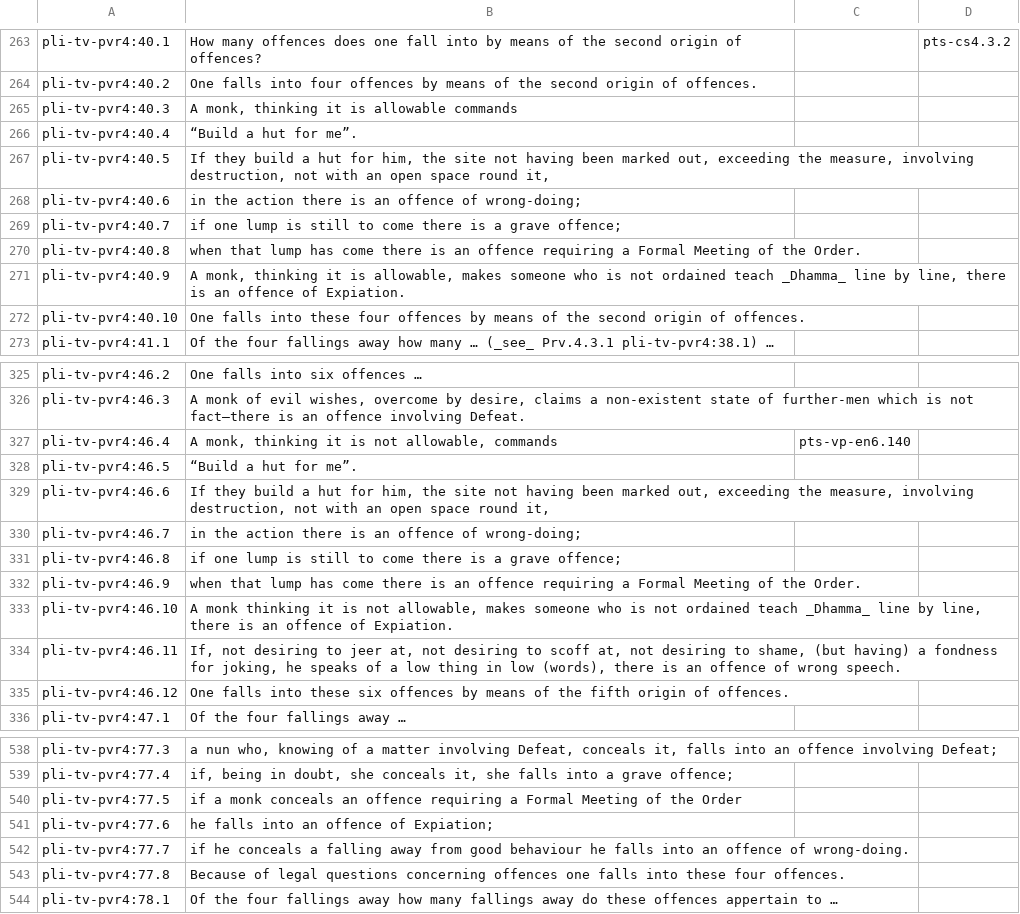
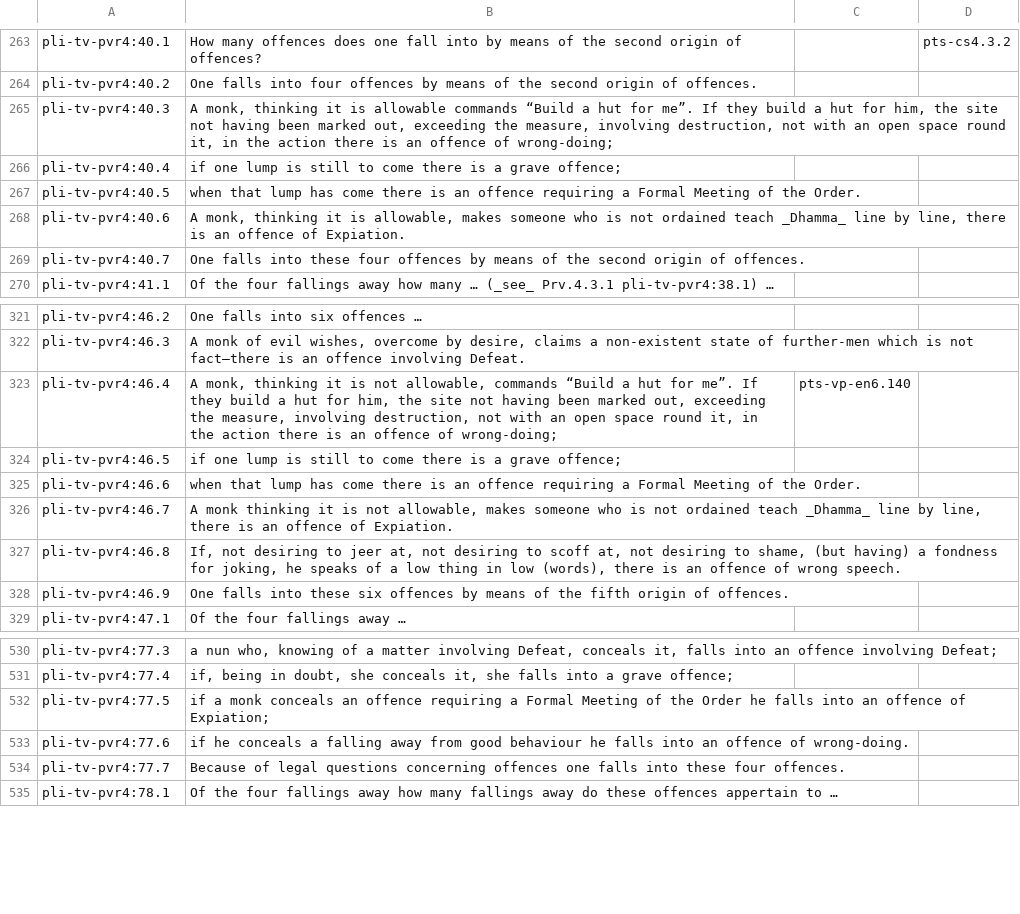
Before and after one commit to mtnadi/suttacentral-scripts, a CSV file: daff-fun/ref4.csv, drawn as a sheet; only a part is shown, gaps mark what is left out; the diff covers the shown part only.

Commit message:
fix 4 segment

```diff
--- a/daff-fun/ref4.csv
+++ b/daff-fun/ref4.csv
@@ -264,10 +264,7 @@ pli-tv-pvr4:40.1	How many offences does one fall into by means of the second ori
 pli-tv-pvr4:40.2	One falls into four offences by means of the second origin of offences.		
-pli-tv-pvr4:40.3	A monk, thinking it is allowable commands		
-pli-tv-pvr4:40.4	“Build a hut for me”.		
-pli-tv-pvr4:40.5	If they build a hut for him, the site not having been marked out, exceeding the measure, involving destruction, not with an open space round it,		
-pli-tv-pvr4:40.6	in the action there is an offence of wrong-doing;		
-pli-tv-pvr4:40.7	if one lump is still to come there is a grave offence;		
-pli-tv-pvr4:40.8	when that lump has come there is an offence requiring a Formal Meeting of the Order.		
-pli-tv-pvr4:40.9	A monk, thinking it is allowable, makes someone who is not ordained teach _Dhamma_ line by line, there is an offence of Expiation.		
-pli-tv-pvr4:40.10	One falls into these four offences by means of the second origin of offences.		
+pli-tv-pvr4:40.3	A monk, thinking it is allowable commands “Build a hut for me”. If they build a hut for him, the site not having been marked out, exceeding the measure, involving destruction, not with an open space round it, in the action there is an offence of wrong-doing;		
+pli-tv-pvr4:40.4	if one lump is still to come there is a grave offence;		
+pli-tv-pvr4:40.5	when that lump has come there is an offence requiring a Formal Meeting of the Order.		
+pli-tv-pvr4:40.6	A monk, thinking it is allowable, makes someone who is not ordained teach _Dhamma_ line by line, there is an offence of Expiation.		
+pli-tv-pvr4:40.7	One falls into these four offences by means of the second origin of offences.		
 pli-tv-pvr4:41.1	Of the four fallings away how many … (_see_ Prv.4.3.1 pli-tv-pvr4:38.1) …		
@@ -326,11 +322,8 @@ pli-tv-pvr4:46.2	One falls into six offences …
 pli-tv-pvr4:46.3	A monk of evil wishes, overcome by desire, claims a non-existent state of further-men which is not fact—there is an offence involving Defeat.		
-pli-tv-pvr4:46.4	A monk, thinking it is not allowable, commands	pts-vp-en6.140	
-pli-tv-pvr4:46.5	“Build a hut for me”.		
-pli-tv-pvr4:46.6	If they build a hut for him, the site not having been marked out, exceeding the measure, involving destruction, not with an open space round it,		
-pli-tv-pvr4:46.7	in the action there is an offence of wrong-doing;		
-pli-tv-pvr4:46.8	if one lump is still to come there is a grave offence;		
-pli-tv-pvr4:46.9	when that lump has come there is an offence requiring a Formal Meeting of the Order.		
-pli-tv-pvr4:46.10	A monk thinking it is not allowable, makes someone who is not ordained teach _Dhamma_ line by line, there is an offence of Expiation.		
-pli-tv-pvr4:46.11	If, not desiring to jeer at, not desiring to scoff at, not desiring to shame, (but having) a fondness for joking, he speaks of a low thing in low (words), there is an offence of wrong speech.		
-pli-tv-pvr4:46.12	One falls into these six offences by means of the fifth origin of offences.		
+pli-tv-pvr4:46.4	A monk, thinking it is not allowable, commands “Build a hut for me”. If they build a hut for him, the site not having been marked out, exceeding the measure, involving destruction, not with an open space round it, in the action there is an offence of wrong-doing;	pts-vp-en6.140	
+pli-tv-pvr4:46.5	if one lump is still to come there is a grave offence;		
+pli-tv-pvr4:46.6	when that lump has come there is an offence requiring a Formal Meeting of the Order.		
+pli-tv-pvr4:46.7	A monk thinking it is not allowable, makes someone who is not ordained teach _Dhamma_ line by line, there is an offence of Expiation.		
+pli-tv-pvr4:46.8	If, not desiring to jeer at, not desiring to scoff at, not desiring to shame, (but having) a fondness for joking, he speaks of a low thing in low (words), there is an offence of wrong speech.		
+pli-tv-pvr4:46.9	One falls into these six offences by means of the fifth origin of offences.		
 pli-tv-pvr4:47.1	Of the four fallings away …		
@@ -539,6 +531,5 @@ pli-tv-pvr4:77.3	a nun who, knowing of a matter involving Defeat, conceals it, f
 pli-tv-pvr4:77.4	if, being in doubt, she conceals it, she falls into a grave offence;		
-pli-tv-pvr4:77.5	if a monk conceals an offence requiring a Formal Meeting of the Order 		
-pli-tv-pvr4:77.6	he falls into an offence of Expiation;		
-pli-tv-pvr4:77.7	if he conceals a falling away from good behaviour he falls into an offence of wrong-doing.		
-pli-tv-pvr4:77.8	Because of legal questions concerning offences one falls into these four offences.		
+pli-tv-pvr4:77.5	if a monk conceals an offence requiring a Formal Meeting of the Order he falls into an offence of Expiation;		
+pli-tv-pvr4:77.6	if he conceals a falling away from good behaviour he falls into an offence of wrong-doing.		
+pli-tv-pvr4:77.7	Because of legal questions concerning offences one falls into these four offences.		
 pli-tv-pvr4:78.1	Of the four fallings away how many fallings away do these offences appertain to …		
```
Also changed, not shown: 2 removed rows and 7 edited cells elsewhere in this file.
